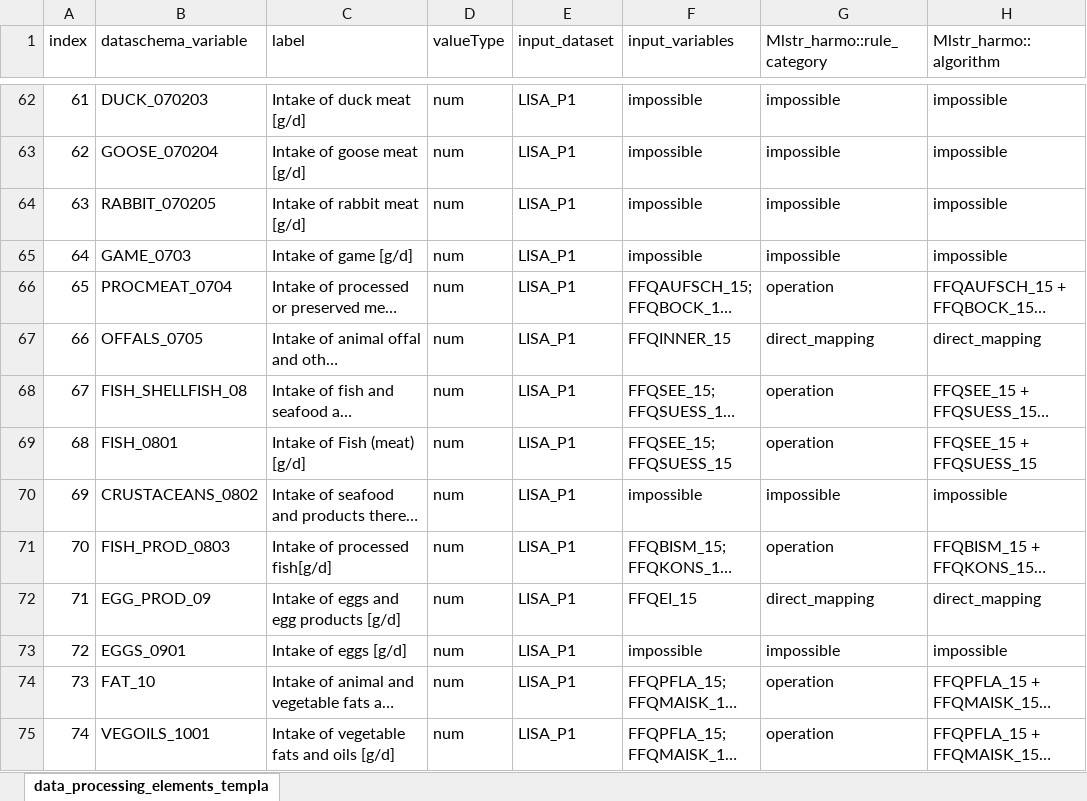
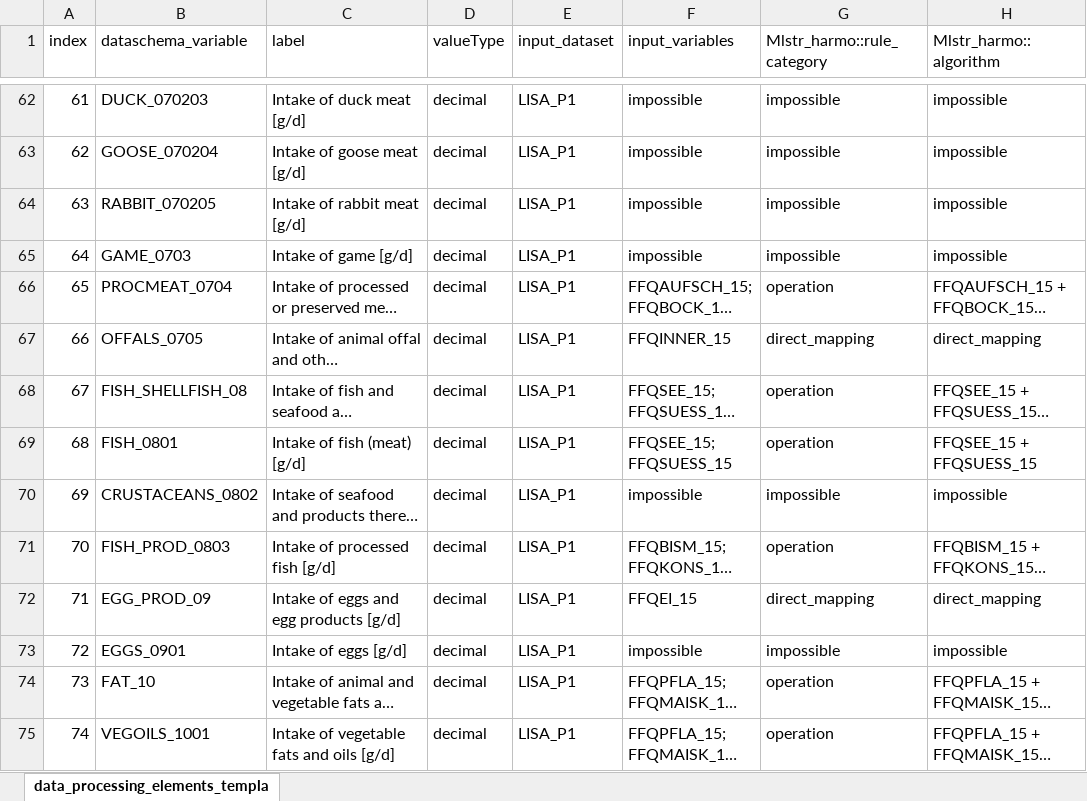
Before and after one commit to nfdi4health/use-cases-harmonisation, an Excel workbook: rmonize/data_proc_elem/DPE_LISA_P1.xlsx, sheet data_processing_elements_templa, drawn as a sheet; only a part is shown, gaps mark what is left out; long unchanged cells end in …; values as stored, in another font and other column widths than the file's, no borders; the diff covers the shown part only; the diff names each change by its address in the sheet, - before the commit and + after, or states it on an @@ line.

Commit message:
DPE LISA P1 labels and valueType to match Dataschema P1

```diff
--- a/rmonize/data_proc_elem/DPE_LISA_P1.xlsx (sheet data_processing_elements_templa)
+++ b/rmonize/data_proc_elem/DPE_LISA_P1.xlsx (sheet data_processing_elements_templa)
-D62:D75 (valueType): num
+D62:D75 (valueType): decimal
-C69 (label): Intake of Fish (meat) [g/d]
+C69 (label): Intake of fish (meat) [g/d]
-C71 (label): Intake of processed fish[g/d]
+C71 (label): Intake of processed fish [g/d]
```
Also changed, not shown: 118 edited cells elsewhere in this sheet.
